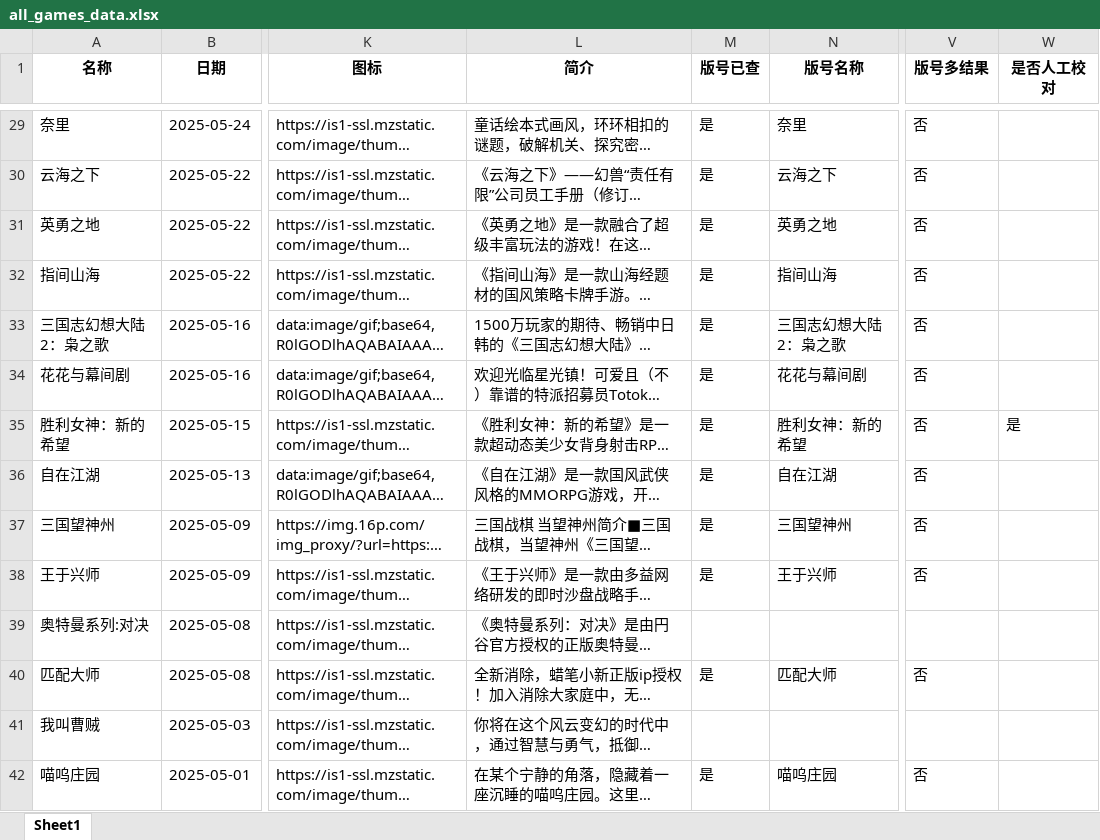
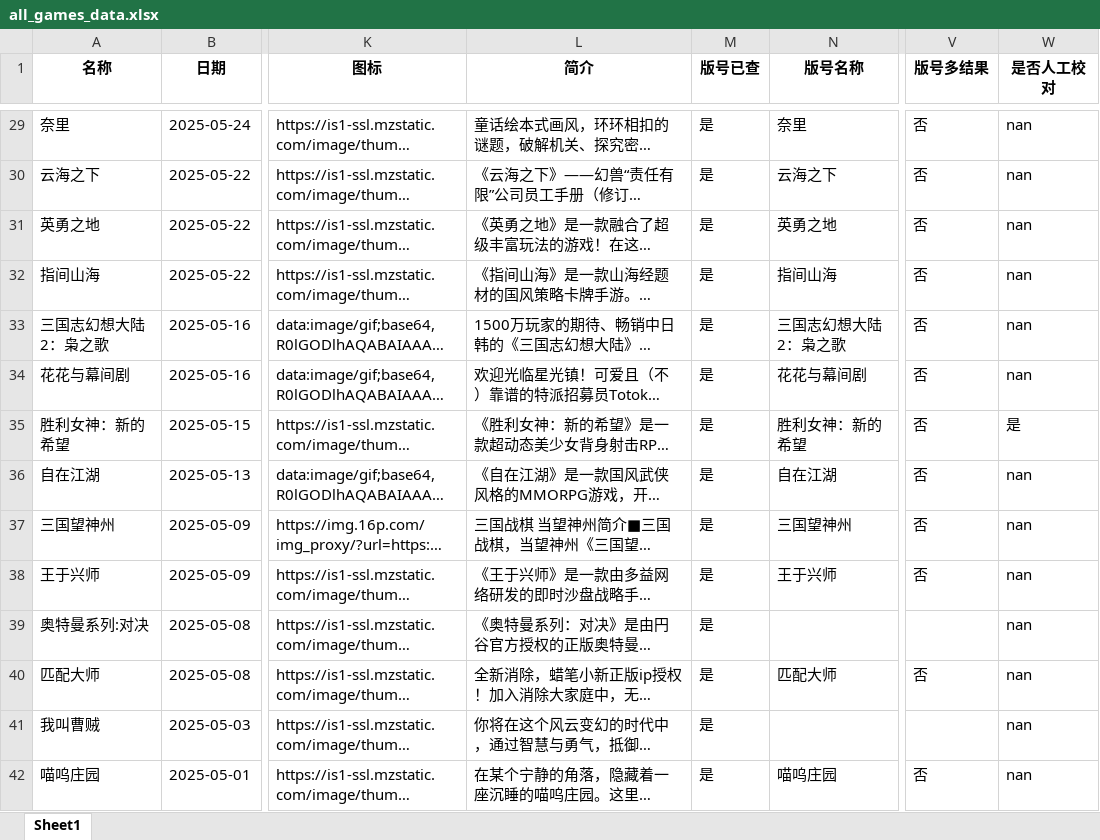
Before and after one commit to FredericMN/Game_monitor, an Excel workbook: data/all_games_data.xlsx, sheet Sheet1, drawn as a sheet; only a part is shown, gaps mark what is left out; long unchanged cells end in …; values as stored, in another font and other column widths than the file's, no borders; the diff covers the shown part only; the diff names each change by its address in the sheet, - before the commit and + after, or states it on an @@ line.

```diff
--- a/data/all_games_data.xlsx (sheet Sheet1)
+++ b/data/all_games_data.xlsx (sheet Sheet1)
-W29:W34 (是否人工校对): (empty)
+W29:W34 (是否人工校对): nan
-W36:W42 (是否人工校对): (empty)
+W36:W42 (是否人工校对): nan
-M39 (版号已查): (empty)
+M39 (版号已查): 是
-M41 (版号已查): (empty)
+M41 (版号已查): 是
```
Also changed, not shown: 10 added rows, 13 removed rows and 164 edited cells elsewhere in this sheet, 5 other files.
